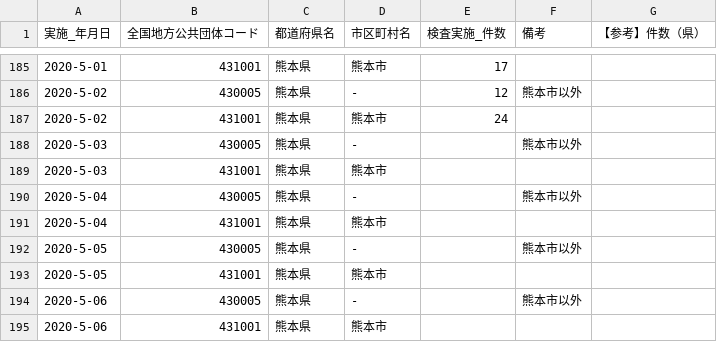
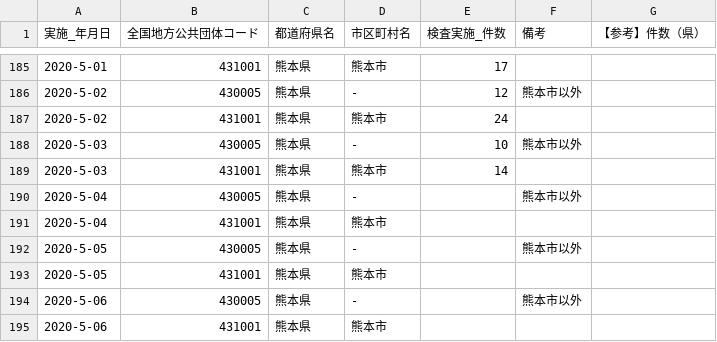
Before and after one commit to makoragi/kumamoto-covid19, a CSV file: kensa.csv, drawn as a sheet; only a part is shown, gaps mark what is left out.

```diff
--- a/kensa.csv
+++ b/kensa.csv
@@ -187,4 +187,4 @@
 2020-5-02,431001,熊本県,熊本市,24,,
-2020-5-03,430005,熊本県,-,,熊本市以外,
-2020-5-03,431001,熊本県,熊本市,,,
+2020-5-03,430005,熊本県,-,10,熊本市以外,
+2020-5-03,431001,熊本県,熊本市,14,,
 2020-5-04,430005,熊本県,-,,熊本市以外,
```
Also changed, not shown: kanja.csv, soudan.csv, 1 other file.
